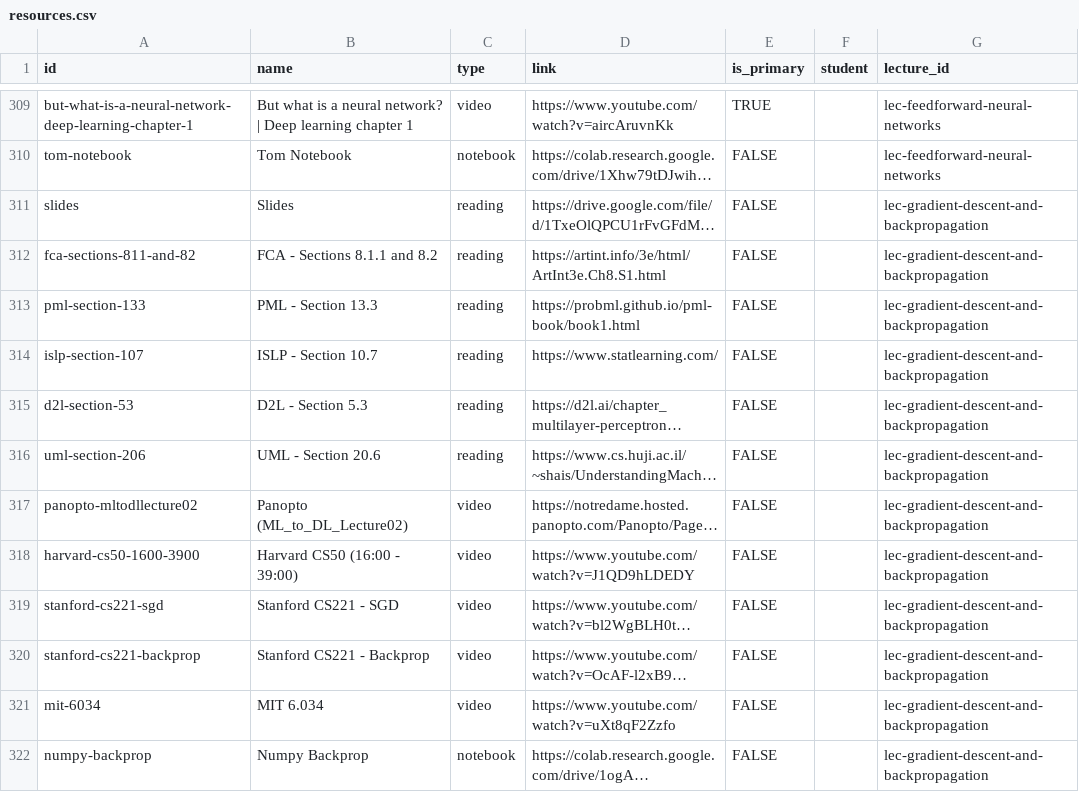
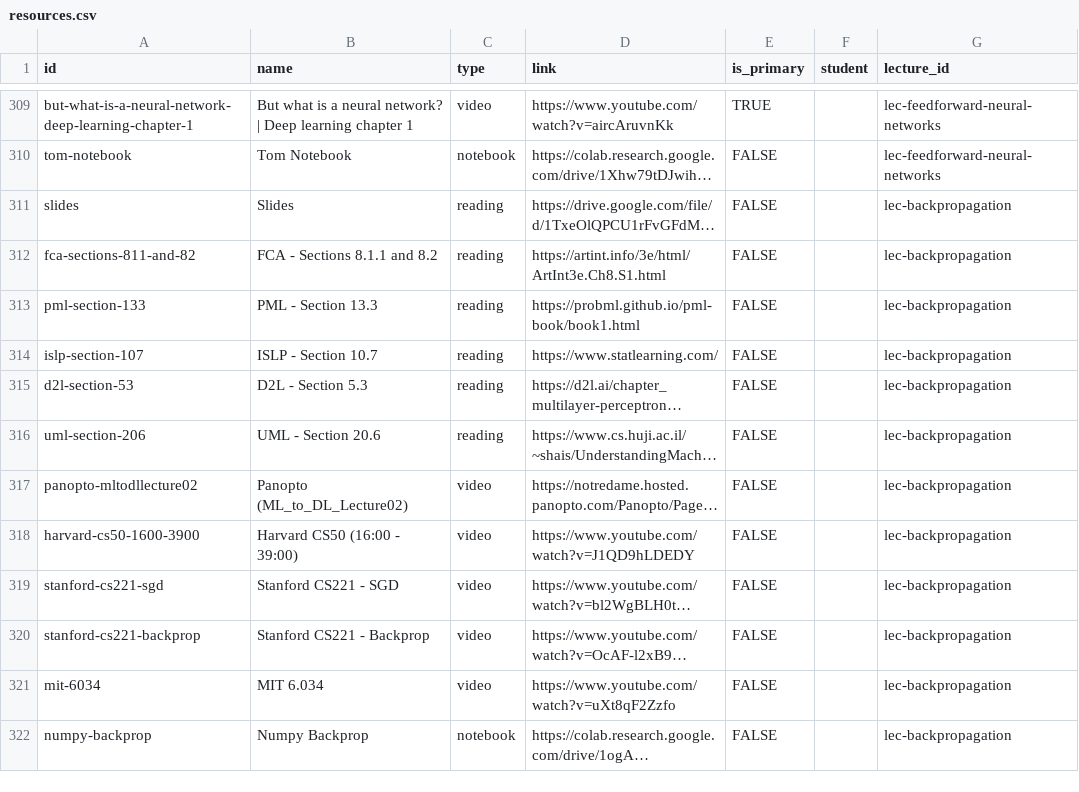
Before and after one commit to nd-cse-30124-fa25/nd-cse-30124-fa25.github.io, a CSV file: docs/static/csv/resources.csv, drawn as a sheet; only a part is shown, gaps mark what is left out; long unchanged cells end in …; the diff covers the shown part only; the diff names each change by its address in the sheet, - before the commit and + after, or states it on an @@ line.

```diff
--- a/docs/static/csv/resources.csv
+++ b/docs/static/csv/resources.csv
-G311:G322 (lecture_id): lec-gradient-descent-and-backpropagation
+G311:G322 (lecture_id): lec-backpropagation
```
Also changed, not shown: 11 edited cells elsewhere in this file, 2 other files.
